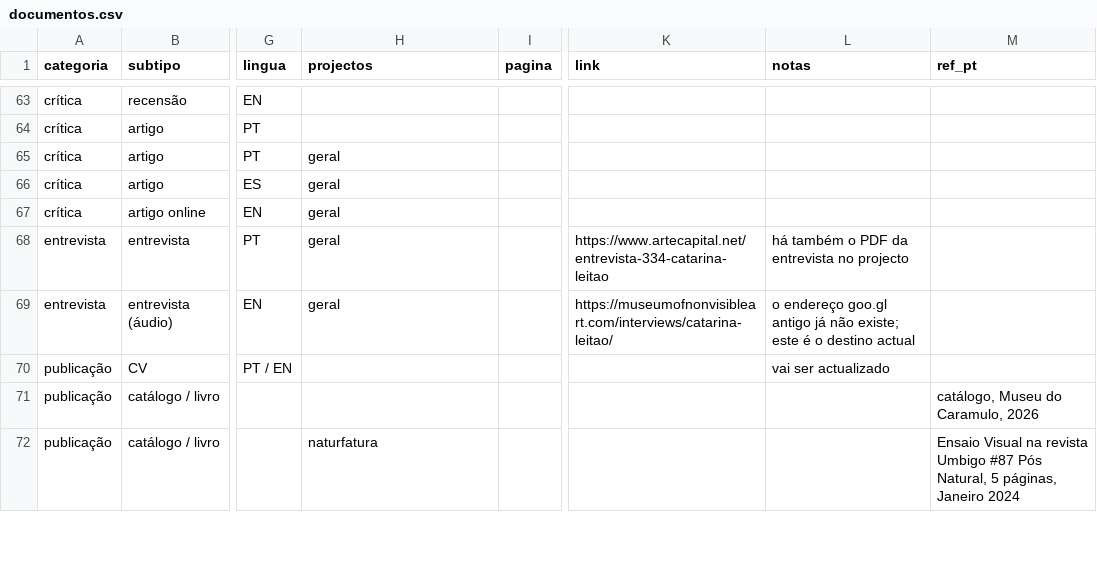
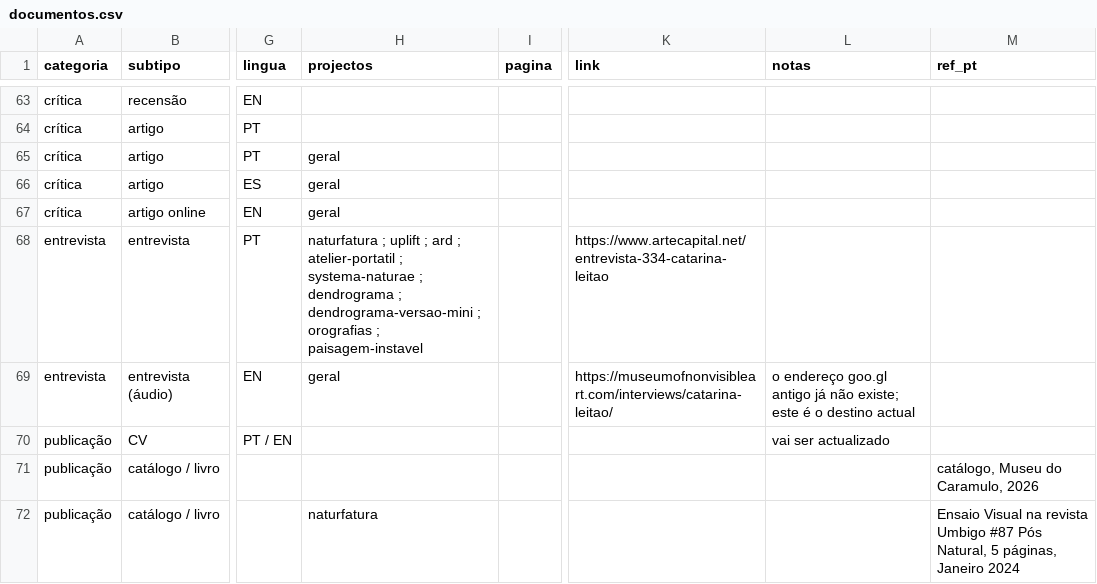
Before and after one commit to cataleitao/catarinaleitao.net, a CSV file: _fonte/documentos.csv, drawn as a sheet; only a part is shown, gaps mark what is left out; the diff names each change by its address in the sheet, - before the commit and + after, or states it on an @@ line.

```diff
--- a/_fonte/documentos.csv
+++ b/_fonte/documentos.csv
-H68 (projectos): geral
+H68 (projectos): naturfatura ; uplift ; ard ; atelier-portatil ; systema-naturae ; dendrograma ; dendrograma-versao-mini ; orografias ; paisagem-instavel
-L68 (notas): há também o PDF da entrevista no projecto
+L68 (notas): (empty)
```
Also changed, not shown: 18 other files.
